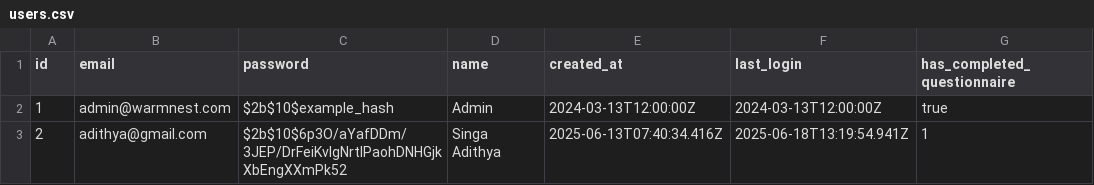
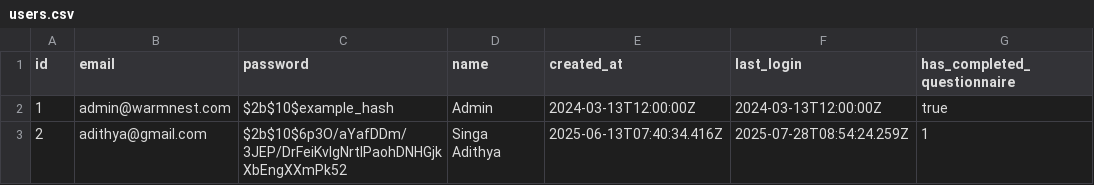
Before and after one commit to Cruse9002/Warmnest-Website, a CSV file: data/users.csv, drawn as a sheet.

Commit message:
update users.csv

```diff
--- a/data/users.csv
+++ b/data/users.csv
@@ -2,2 +2,2 @@ id,email,password,name,created_at,last_login,has_completed_questionnaire
 1,admin@warmnest.com,$2b$10$example_hash,Admin,2024-03-13T12:00:00Z,2024-03-13T12:00:00Z,true
-2,adithya@gmail.com,$2b$10$6p3O/aYafDDm/3JEP/DrFeiKvlgNrtlPaohDNHGjkXbEngXXmPk52,Singa Adithya,2025-06-13T07:40:34.416Z,2025-06-18T13:19:54.941Z,1
+2,adithya@gmail.com,$2b$10$6p3O/aYafDDm/3JEP/DrFeiKvlgNrtlPaohDNHGjkXbEngXXmPk52,Singa Adithya,2025-06-13T07:40:34.416Z,2025-07-28T08:54:24.259Z,1
```
